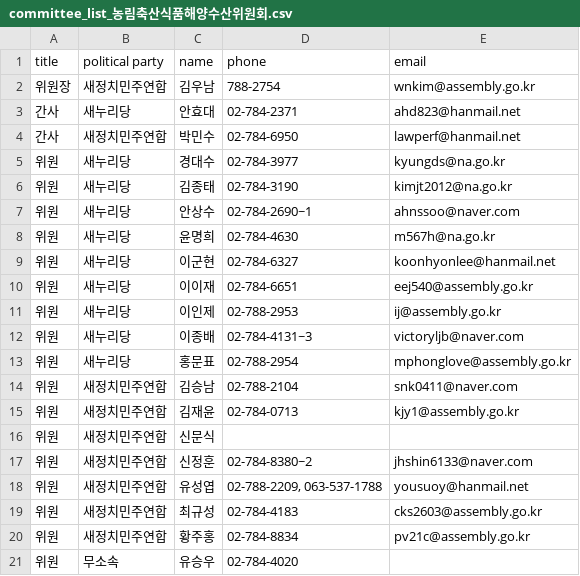
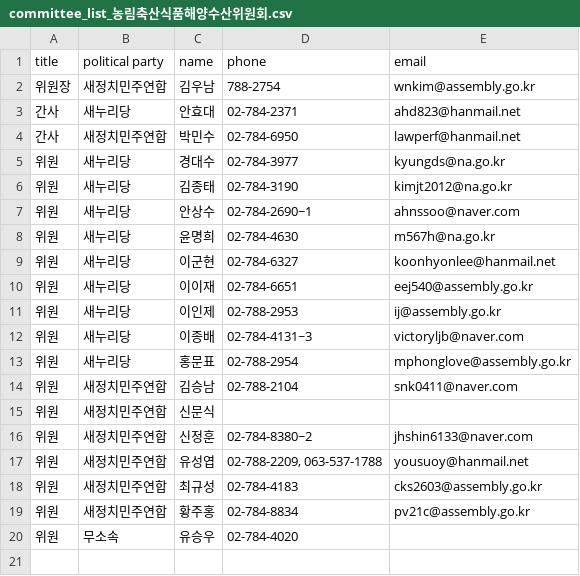
Before and after one commit to teampopong/data-assembly, a CSV file: committees/committee_list_농림축산식품해양수산위원회.csv, drawn as a sheet; the diff names each change by its address in the sheet, - before the commit and + after, or states it on an @@ line.

```diff
--- a/committees/committee_list_농림축산식품해양수산위원회.csv
+++ b/committees/committee_list_농림축산식품해양수산위원회.csv
-row 15: 위원 | 새정치민주연합 | 김재윤 | 02-784-0713 | kjy1@assembly.go.kr
```
Also changed, not shown: assembly.csv, committees/committee_list_기획재정위원회.csv, 3 other files.
